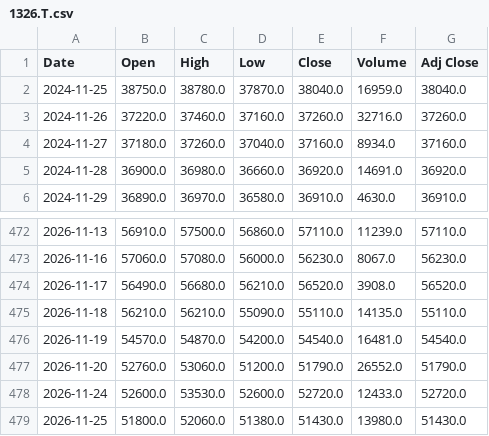
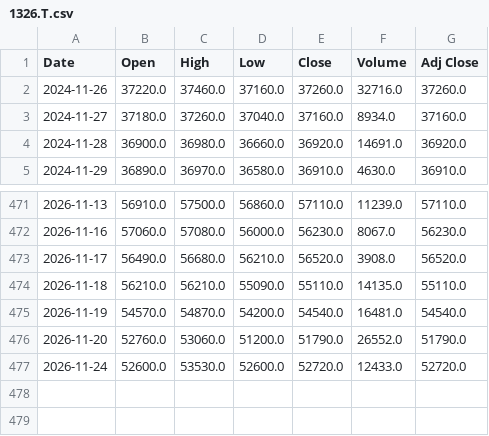
Before and after one commit to 26yamer/jp-swing-data, a CSV file: data/strategy_px/1326.T.csv, drawn as a sheet; only a part is shown, gaps mark what is left out.

```diff
--- a/data/strategy_px/1326.T.csv
+++ b/data/strategy_px/1326.T.csv
@@ -1,3 +1,2 @@
 Date,Open,High,Low,Close,Volume,Adj Close
-2024-11-25,38750.0,38780.0,37870.0,38040.0,16959.0,38040.0
 2024-11-26,37220.0,37460.0,37160.0,37260.0,32716.0,37260.0
@@ -478,2 +477 @@ Date,Open,High,Low,Close,Volume,Adj Close
 2026-11-24,52600.0,53530.0,52600.0,52720.0,12433.0,52720.0
-2026-11-25,51800.0,52060.0,51380.0,51430.0,13980.0,51430.0
```
Also changed, not shown: data/strategy_px/1306.T.csv, data/strategy_px/2559.T.csv, 52 other files.
